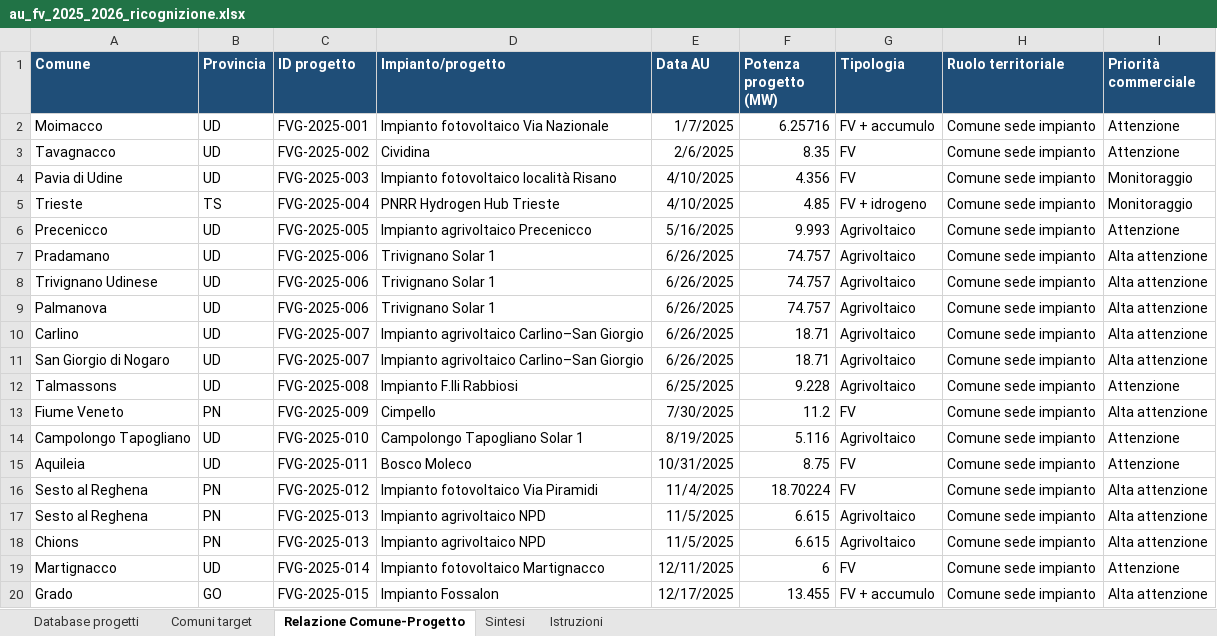
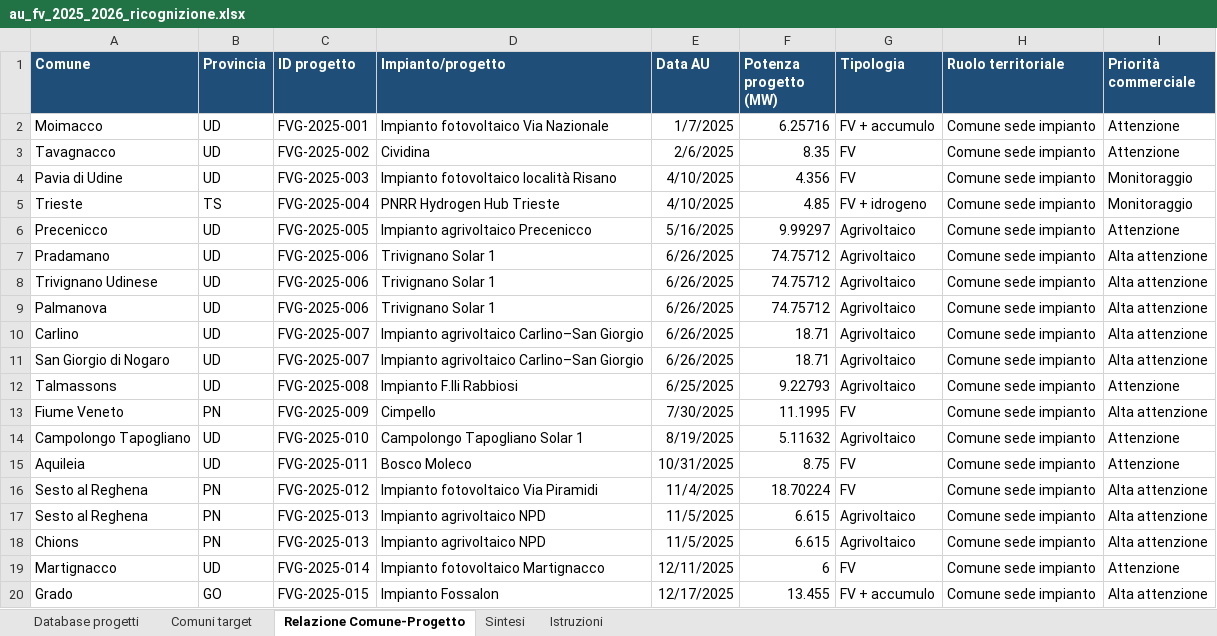
Before and after one commit to MatteoCs1bc/Compensazioni_Comuni_FVG, an Excel workbook: data/territorio/raw/au_fv_2025_2026_ricognizione.xlsx, sheet Relazione Comune-Progetto, drawn as a sheet; only a part is shown; values as stored, in another font and other column widths than the file's, no borders; the diff covers the shown part only; the diff names each change by its address in the sheet, - before the commit and + after, or states it on an @@ line.

```diff
--- a/data/territorio/raw/au_fv_2025_2026_ricognizione.xlsx (sheet Relazione Comune-Progetto)
+++ b/data/territorio/raw/au_fv_2025_2026_ricognizione.xlsx (sheet Relazione Comune-Progetto)
-F6 (Potenza progetto (MW)): 9.993
+F6 (Potenza progetto (MW)): 9.99297
-F7:F9 (Potenza progetto (MW)): 74.757
+F7:F9 (Potenza progetto (MW)): 74.75712
-F12 (Potenza progetto (MW)): 9.228
+F12 (Potenza progetto (MW)): 9.22793
-F13 (Potenza progetto (MW)): 11.2
+F13 (Potenza progetto (MW)): 11.1995
-F14 (Potenza progetto (MW)): 5.116
+F14 (Potenza progetto (MW)): 5.11632
```
Also changed, not shown: 10 added rows and 13 edited cells elsewhere in this sheet, sheet Database progetti, sheet Comuni target, sheet Sintesi, 7 other files.
